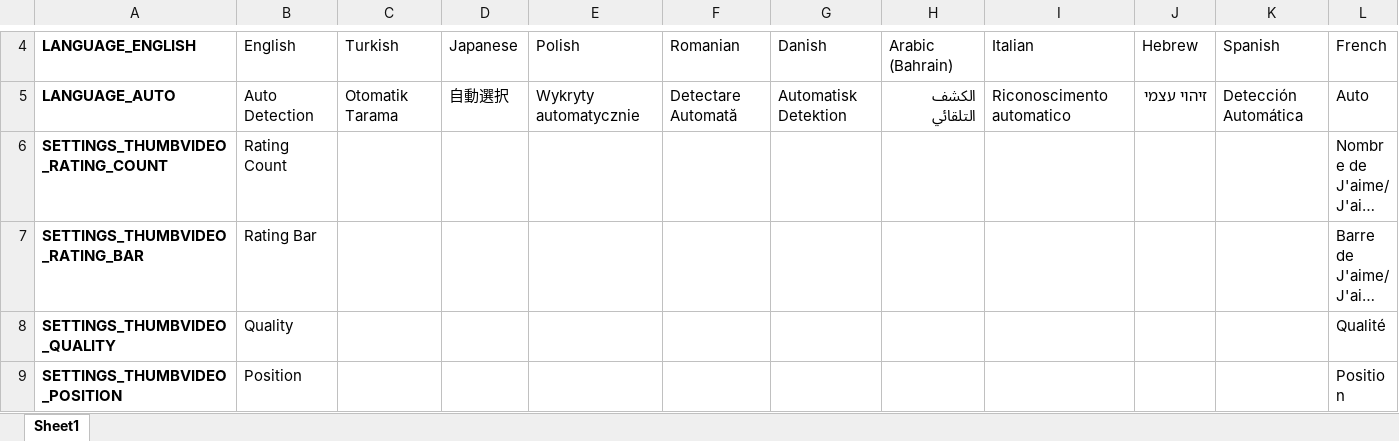
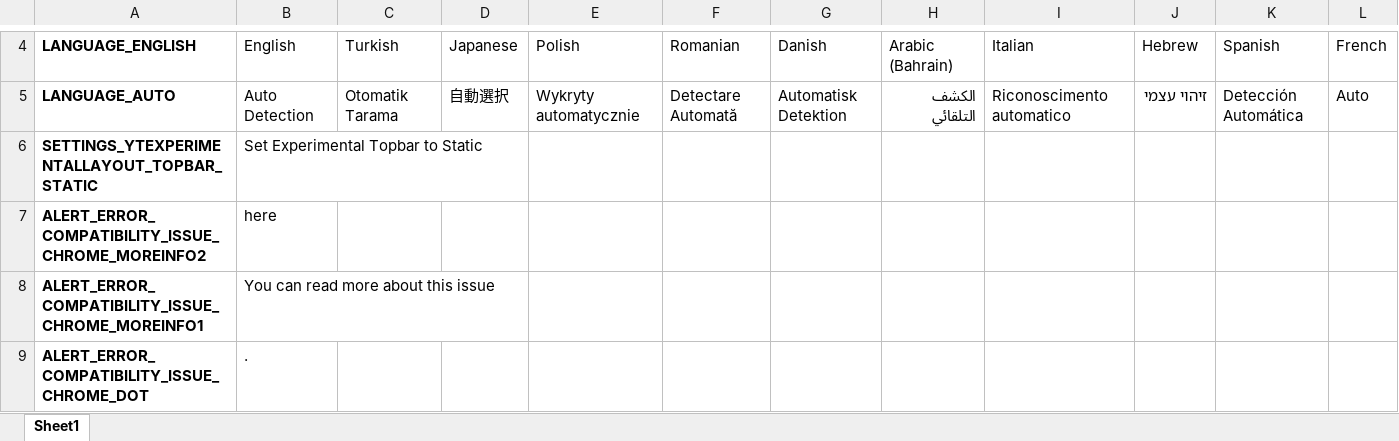
Before and after one commit to YePpHa/YouTubeCenter, an Excel workbook: Translation.xlsx, sheet Sheet1, drawn as a sheet; only a part is shown, gaps mark what is left out; the shorter side is filled out with more unchanged rows; long unchanged cells end in …; values as stored, in another font and other column widths than the file's, no borders; conditional formats not drawn; rows hold the shown columns only; the diff covers the shown part only; the diff names each change by its address in the sheet, - before the commit and + after, or states it on an @@ line.

```diff
--- a/Translation.xlsx (sheet Sheet1)
+++ b/Translation.xlsx (sheet Sheet1)
+row 6: SETTINGS_YTEXPERIMENTALLAYOUT_TOPBAR_STATIC | Set Experimental Topbar to Static
+row 7: ALERT_ERROR_COMPATIBILITY_ISSUE_CHROME_MOREINFO2 | here
+row 8: ALERT_ERROR_COMPATIBILITY_ISSUE_CHROME_MOREINFO1 | You can read more about this issue
+row 9: ALERT_ERROR_COMPATIBILITY_ISSUE_CHROME_DOT | .
```
Also changed, not shown: 3 added rows and 5 edited cells elsewhere in this sheet, 2 other files.
